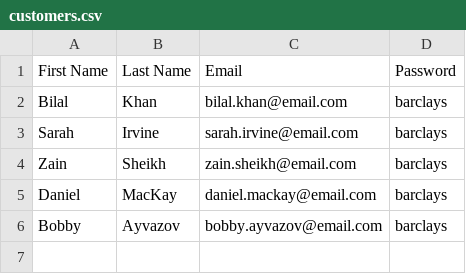
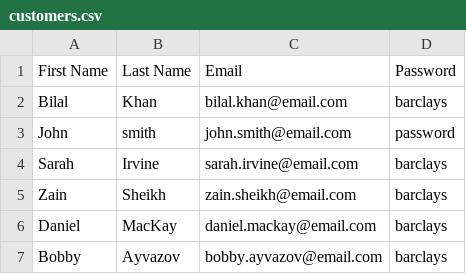
Before and after one commit to dmackay39/BankCapstone, a CSV file: src/main/resources/com/example/bankcapstone/customers.csv, drawn as a sheet.

```diff
--- a/src/main/resources/com/example/bankcapstone/customers.csv
+++ b/src/main/resources/com/example/bankcapstone/customers.csv
@@ -2,2 +2,3 @@ First Name,Last Name,Email,Password
 Bilal,Khan,bilal.khan@email.com,barclays
+John,smith,john.smith@email.com,password
 Sarah,Irvine,sarah.irvine@email.com,barclays
```
Also changed, not shown: 3 other files.
